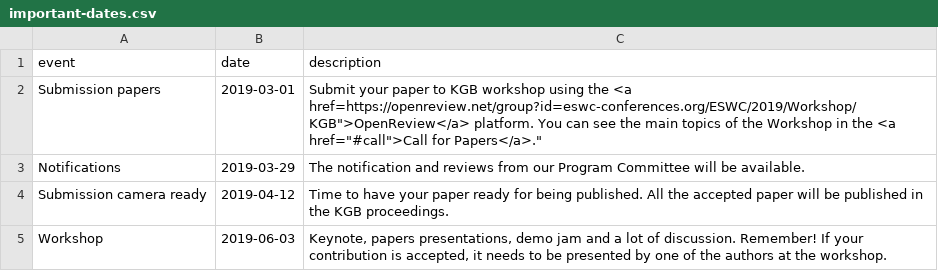
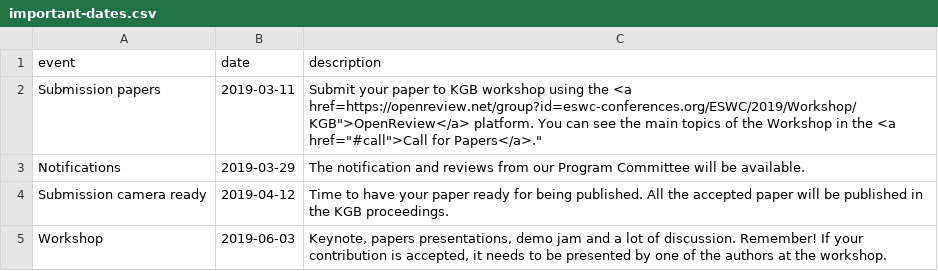
Before and after one commit to kgb-workshop/data, a CSV file: csv/important-dates.csv, drawn as a sheet.

Commit message:
update submission date

```diff
--- a/csv/important-dates.csv
+++ b/csv/important-dates.csv
@@ -1,3 +1,3 @@
 event,date,description
-Submission papers,2019-03-01,"Submit your paper to KGB workshop using the <a href="https://openreview.net/group?id=eswc-conferences.org/ESWC/2019/Workshop/KGB">OpenReview</a> platform. You can see the main topics of the Workshop in the <a href="#call">Call for Papers</a>."
+Submission papers,2019-03-11,"Submit your paper to KGB workshop using the <a href="https://openreview.net/group?id=eswc-conferences.org/ESWC/2019/Workshop/KGB">OpenReview</a> platform. You can see the main topics of the Workshop in the <a href="#call">Call for Papers</a>."
 Notifications,2019-03-29,"The notification and reviews from our Program Committee will be available."
```
Also changed, not shown: 1 other file.
